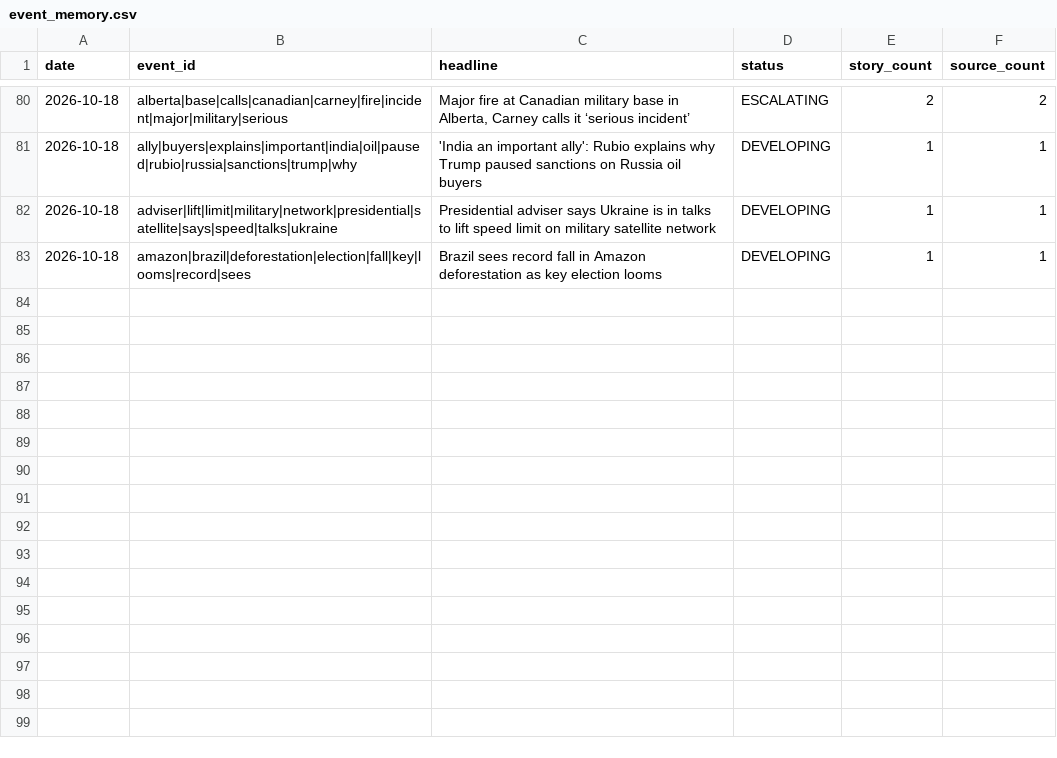
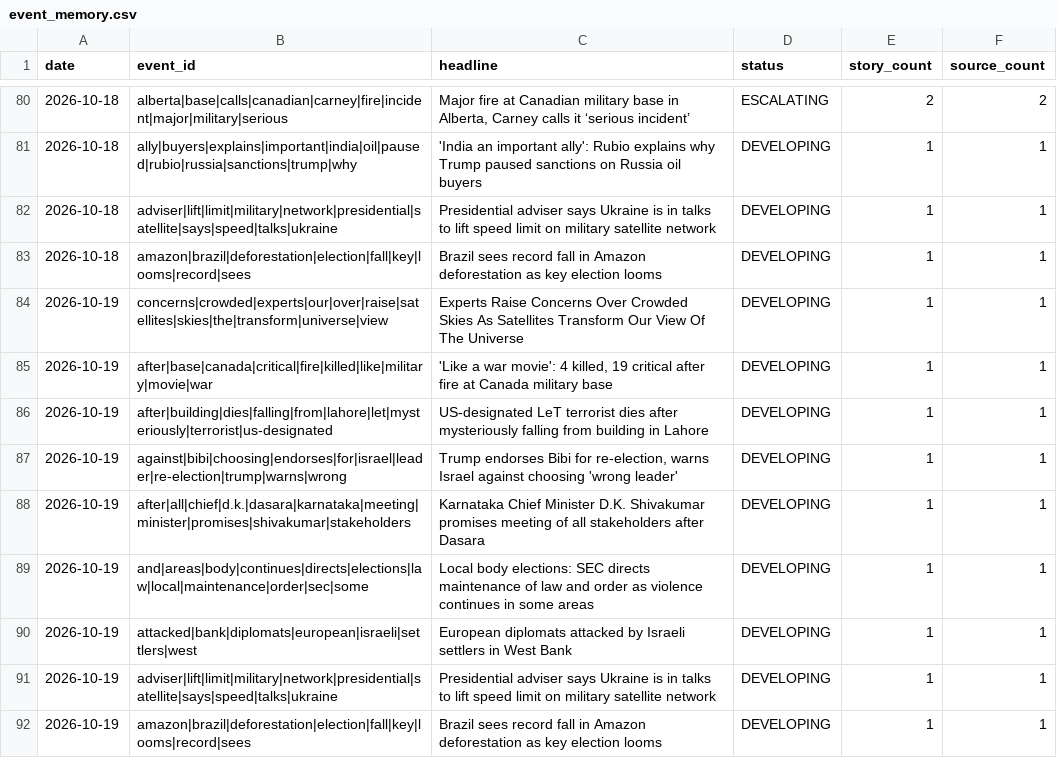
Before and after one commit to vishwasgarg5/news-knowledge-bot, a CSV file: data/event_memory.csv, drawn as a sheet; only a part is shown, gaps mark what is left out; the diff names each change by its address in the sheet, - before the commit and + after, or states it on an @@ line.

```diff
--- a/data/event_memory.csv
+++ b/data/event_memory.csv
+row 84: 2026-10-19 | concerns|crowded|experts|our|over|raise|satellites|skies|the|transform|universe|view | Experts Raise Concerns Over Crowded Skies As Satellites Transform Our View Of The Universe | DEVELOPING | 1 | 1
+row 85: 2026-10-19 | after|base|canada|critical|fire|killed|like|military|movie|war | 'Like a war movie': 4 killed, 19 critical after fire at Canada military base | DEVELOPING | 1 | 1
+row 86: 2026-10-19 | after|building|dies|falling|from|lahore|let|mysteriously|terrorist|us-designated | US-designated LeT terrorist dies after mysteriously falling from building in Lahore | DEVELOPING | 1 | 1
+row 87: 2026-10-19 | against|bibi|choosing|endorses|for|israel|leader|re-election|trump|warns|wrong | Trump endorses Bibi for re-election, warns Israel against choosing 'wrong leader' | DEVELOPING | 1 | 1
+row 88: 2026-10-19 | after|all|chief|d.k.|dasara|karnataka|meeting|minister|promises|shivakumar|stakeholders | Karnataka Chief Minister D.K. Shivakumar promises meeting of all stakeholders after Dasara | DEVELOPING | 1 | 1
+row 89: 2026-10-19 | and|areas|body|continues|directs|elections|law|local|maintenance|order|sec|some | Local body elections: SEC directs maintenance of law and order as violence continues in some areas | DEVELOPING | 1 | 1
+row 90: 2026-10-19 | attacked|bank|diplomats|european|israeli|settlers|west | European diplomats attacked by Israeli settlers in West Bank | DEVELOPING | 1 | 1
+row 91: 2026-10-19 | adviser|lift|limit|military|network|presidential|satellite|says|speed|talks|ukraine | Presidential adviser says Ukraine is in talks to lift speed limit on military satellite network | DEVELOPING | 1 | 1
+row 92: 2026-10-19 | amazon|brazil|deforestation|election|fall|key|looms|record|sees | Brazil sees record fall in Amazon deforestation as key election looms | DEVELOPING | 1 | 1
```
Also changed, not shown: data/entity_memory.csv, data/knowledge_weekly.csv, 11 other files.
